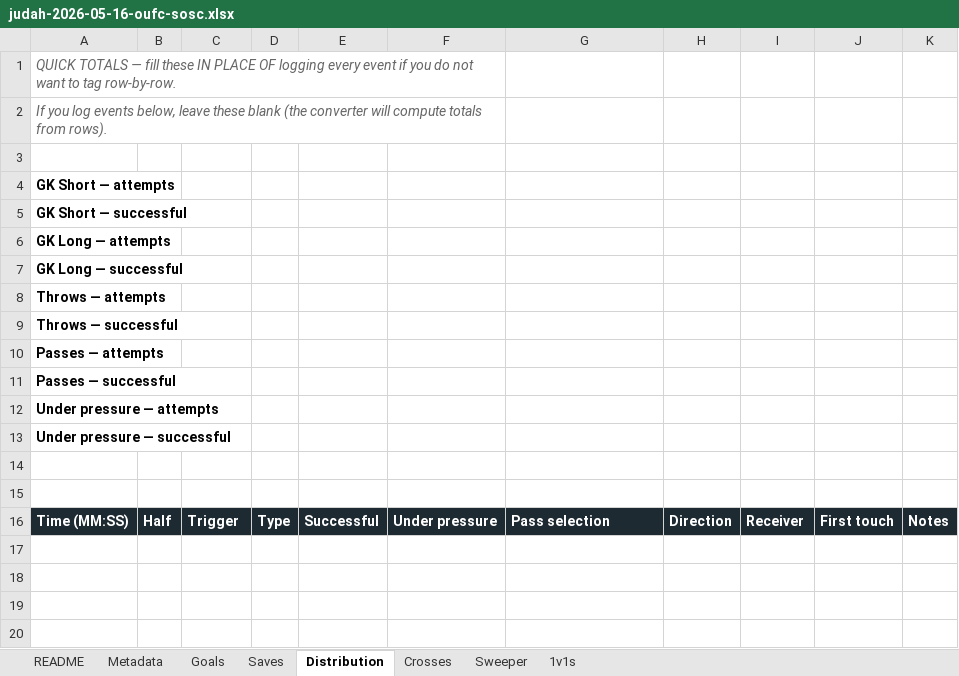
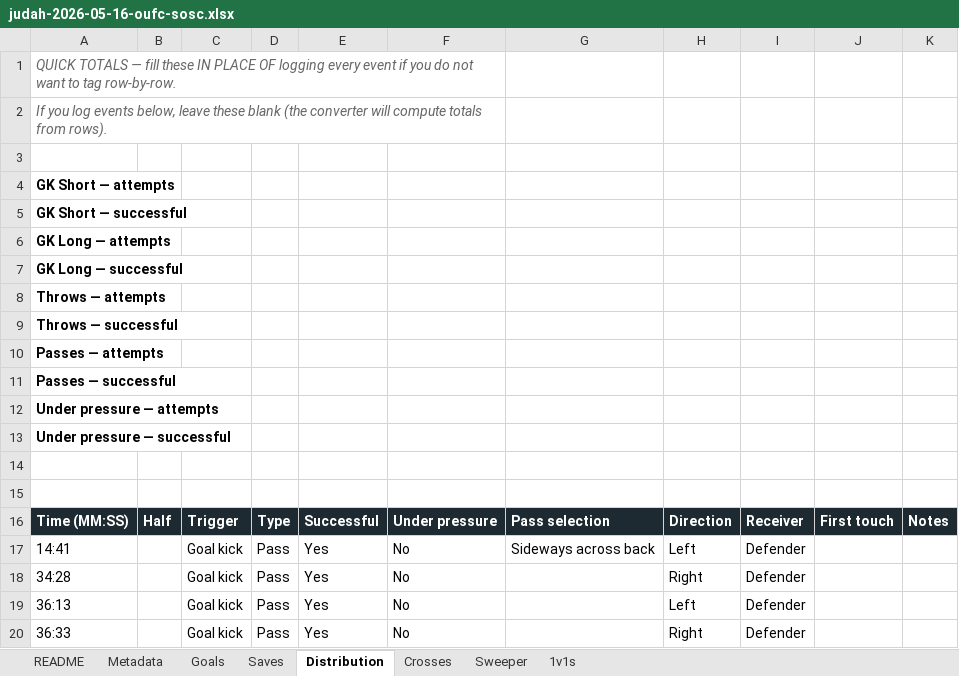
Before and after one commit to JIRAHGrowth/stixanalytix, an Excel workbook: scripts/ground-truth/judah-2026-05-16-oufc-sosc.xlsx, sheet Distribution, drawn as a sheet; values as stored, in another font and other column widths than the file's, no borders; the diff names each change by its address in the sheet, - before the commit and + after, or states it on an @@ line.

```diff
--- a/scripts/ground-truth/judah-2026-05-16-oufc-sosc.xlsx (sheet Distribution)
+++ b/scripts/ground-truth/judah-2026-05-16-oufc-sosc.xlsx (sheet Distribution)
+row 17: 14:41 |  | Goal kick | Pass | Yes | No | Sideways across back | Left | Defender
+row 18: 34:28 |  | Goal kick | Pass | Yes | No |  | Right | Defender
+row 19: 36:13 |  | Goal kick | Pass | Yes | No |  | Left | Defender
+row 20: 36:33 |  | Goal kick | Pass | Yes | No |  | Right | Defender
```
Also changed, not shown: sheet Goals, 2 other files.
